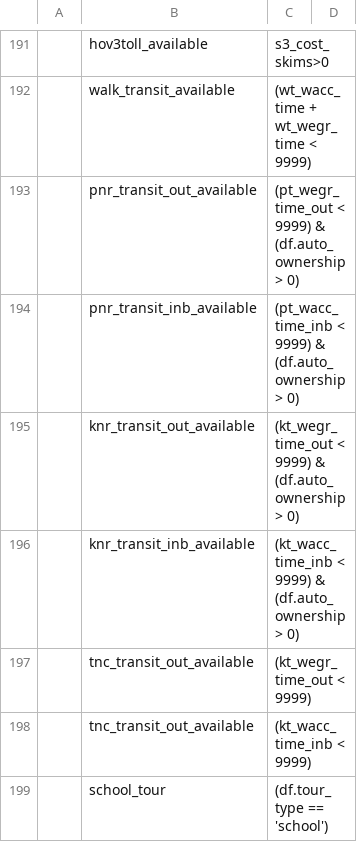
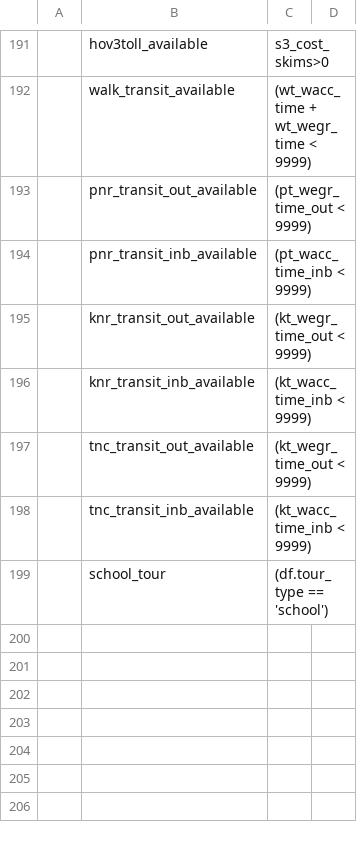
Before and after one commit to CMAP-REPOS/cmap_abm, a CSV file: activitysim/configs/trip_mode_choice_annotate_trips_preprocessor.csv, drawn as a sheet; only a part is shown, gaps mark what is left out; the diff names each change by its address in the sheet, - before the commit and + after, or states it on an @@ line.

```diff
--- a/activitysim/configs/trip_mode_choice_annotate_trips_preprocessor.csv
+++ b/activitysim/configs/trip_mode_choice_annotate_trips_preprocessor.csv
-C193: (pt_wegr_time_out < 9999) & (df.auto_ownership > 0)
+C193: (pt_wegr_time_out < 9999)
-C194: (pt_wacc_time_inb < 9999) & (df.auto_ownership > 0)
+C194: (pt_wacc_time_inb < 9999)
-C195: (kt_wegr_time_out < 9999) & (df.auto_ownership > 0)
+C195: (kt_wegr_time_out < 9999)
-C196: (kt_wacc_time_inb < 9999) & (df.auto_ownership > 0)
+C196: (kt_wacc_time_inb < 9999)
-B198: tnc_transit_out_available
+B198: tnc_transit_inb_available
```
Also changed, not shown: activitysim/configs/trip_mode_choice.csv, activitysim/configs/trip_mode_choice_coefficients.csv, 1 other file.
